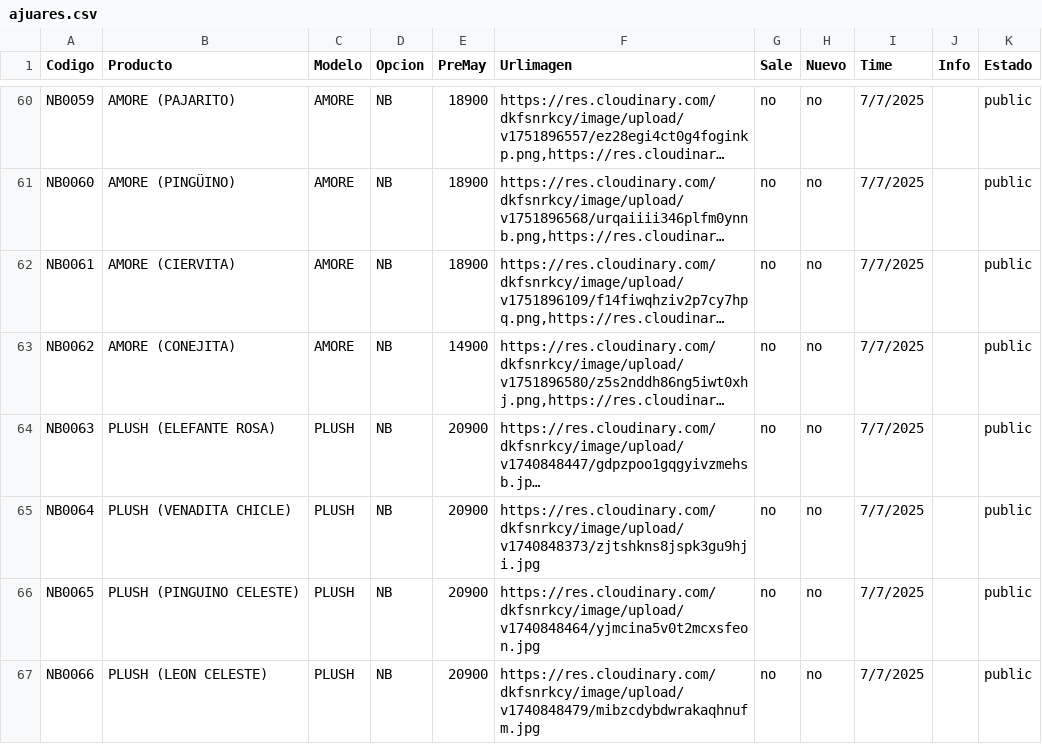
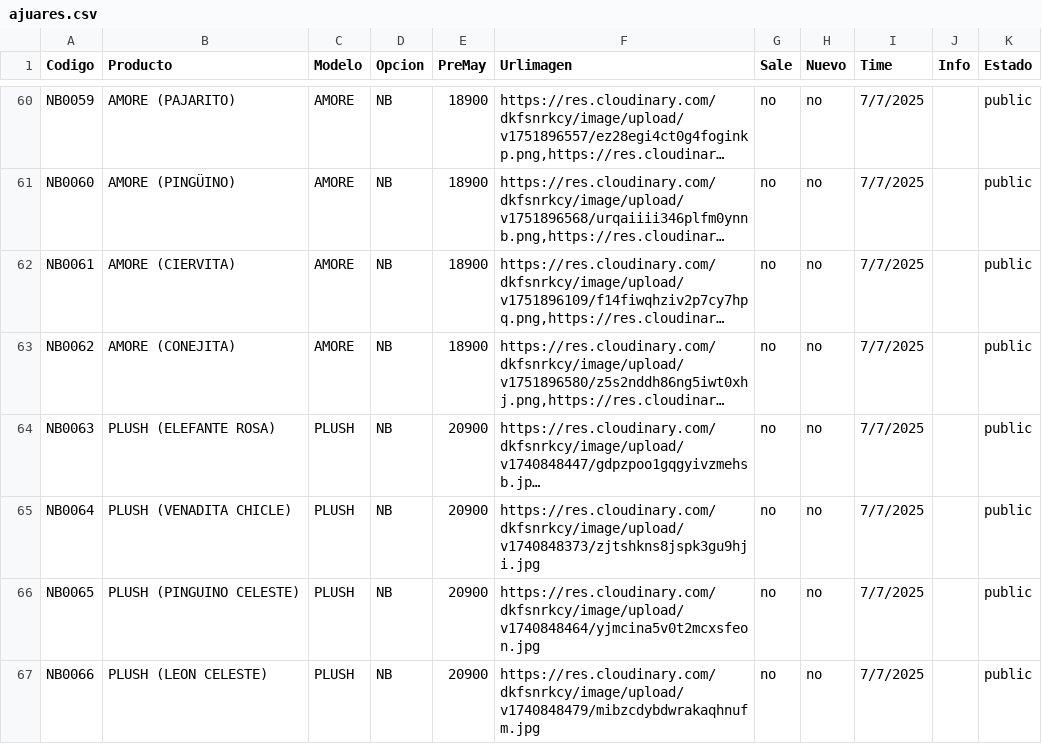
Before and after one commit to Balcaz/verificador-csv, a CSV file: ajuares.csv, drawn as a sheet; only a part is shown, gaps mark what is left out; long unchanged cells end in …; the diff names each change by its address in the sheet, - before the commit and + after, or states it on an @@ line.

Commit message:
Actualizo ajuares.csv desde UI

```diff
--- a/ajuares.csv
+++ b/ajuares.csv
-E63 (PreMay): 14900
+E63 (PreMay): 18900
```
